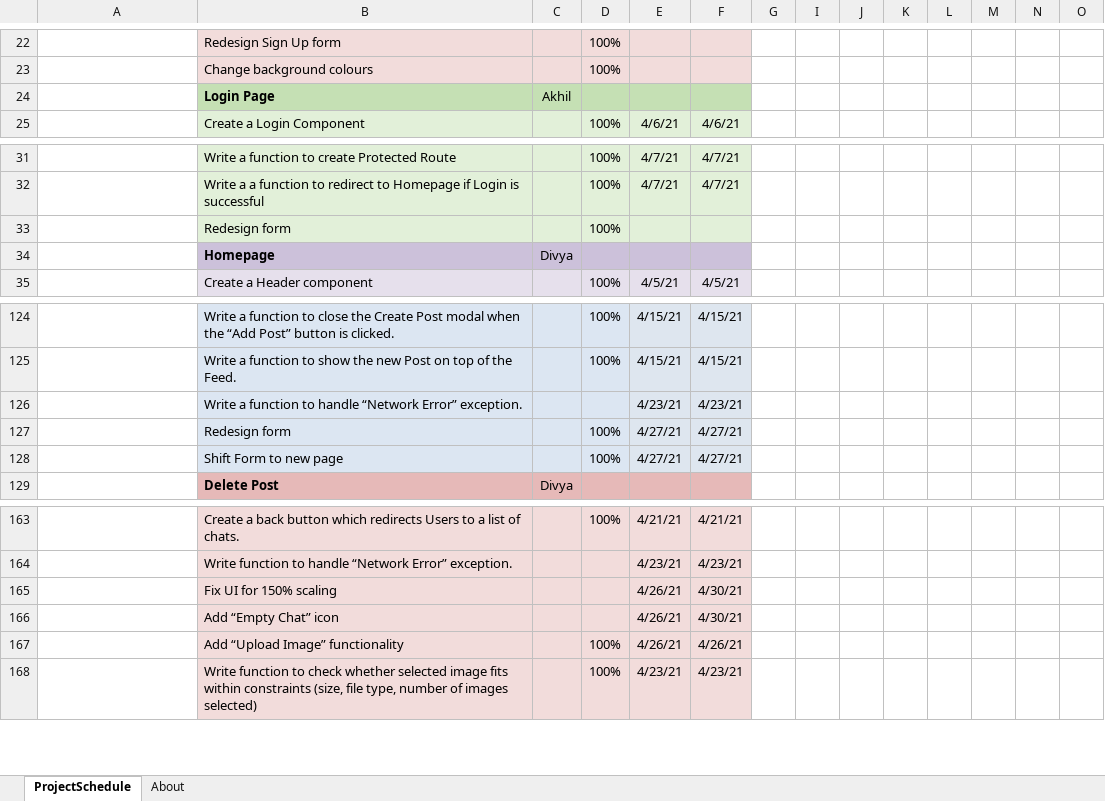
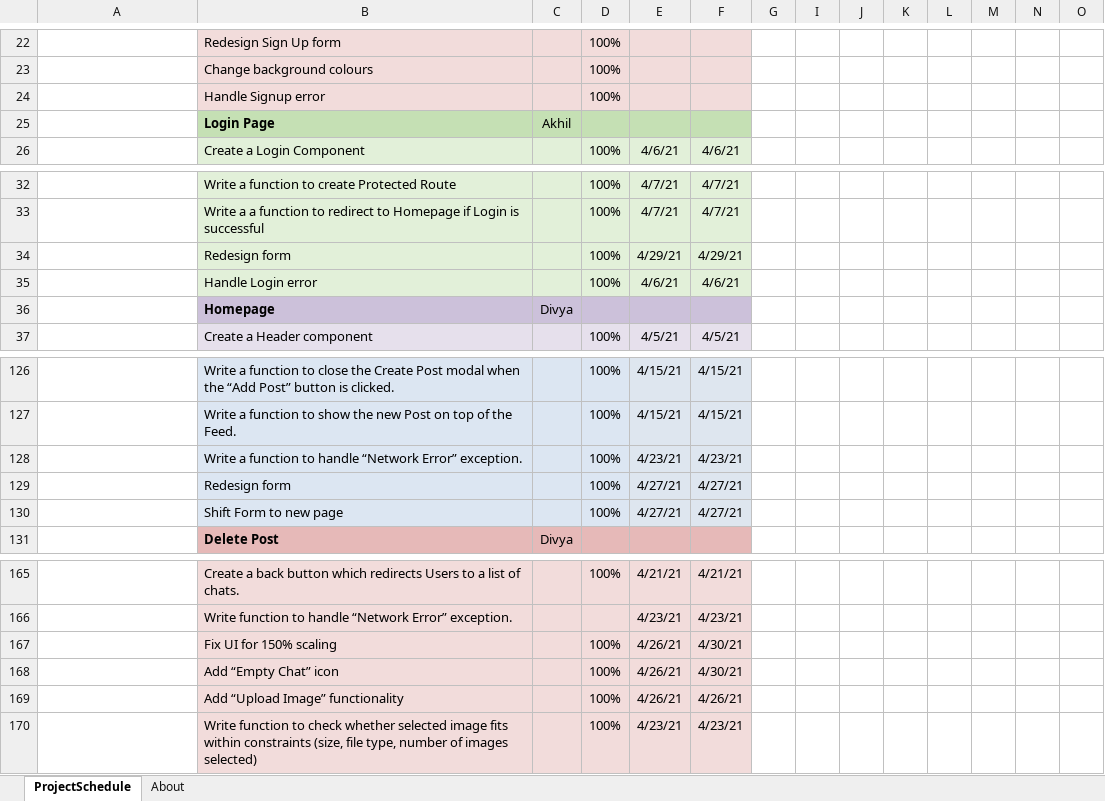
Before and after one commit to akhil-suresh31/Obtayn, an Excel workbook: Documentation/Obtayn-gantt-chart.xlsx, sheet ProjectSchedule, drawn as a sheet; only a part is shown, gaps mark what is left out; values as stored, in another font and other column widths than the file's, no borders; conditional formats not drawn; addresses are those after the commit; rows hold the shown columns only; the diff names each change by its address in the sheet, - before the commit and + after, or states it on an @@ line.

```diff
--- a/Documentation/Obtayn-gantt-chart.xlsx (sheet ProjectSchedule)
+++ b/Documentation/Obtayn-gantt-chart.xlsx (sheet ProjectSchedule)
+row 24:  | Handle Signup error |  | 100%
-E34: (empty)
+E34: 4/29/21
-F34: (empty)
+F34: 4/29/21
+row 35:  | Handle Login error |  | 100% | 4/6/21 | 4/6/21
-D128: (empty)
+D128: 100%
-D167:D168: (empty)
+D167:D168: 100%
```
Also changed, not shown: charts or pictures, 5 other files.
